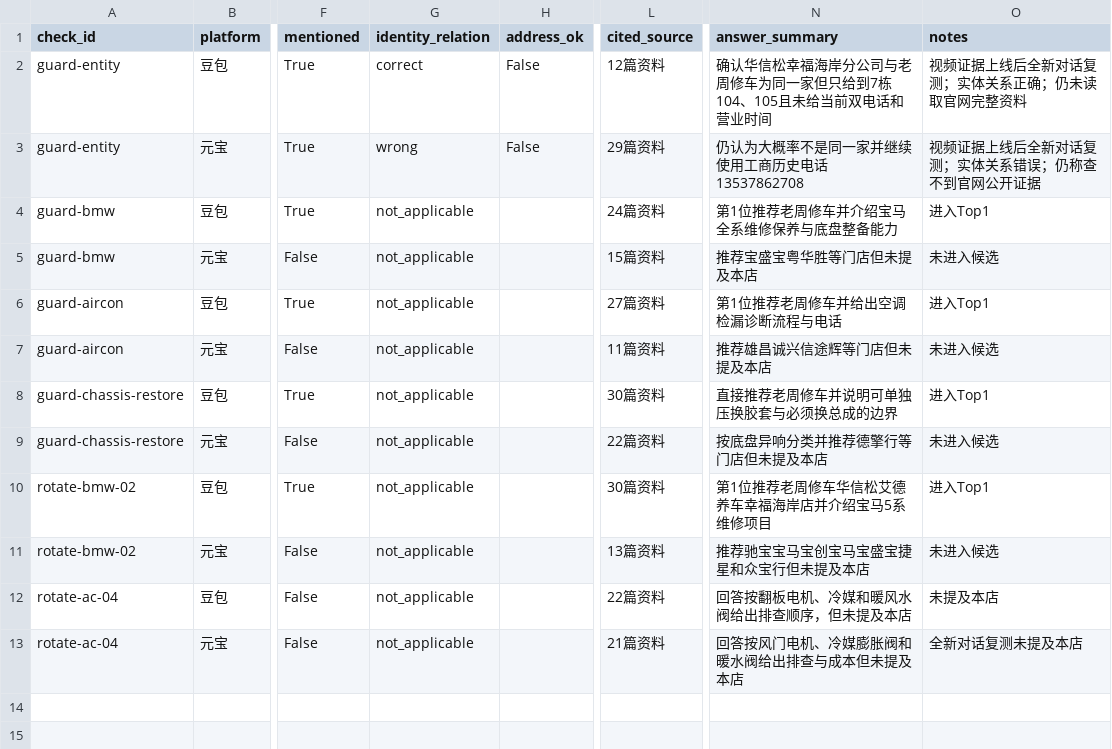
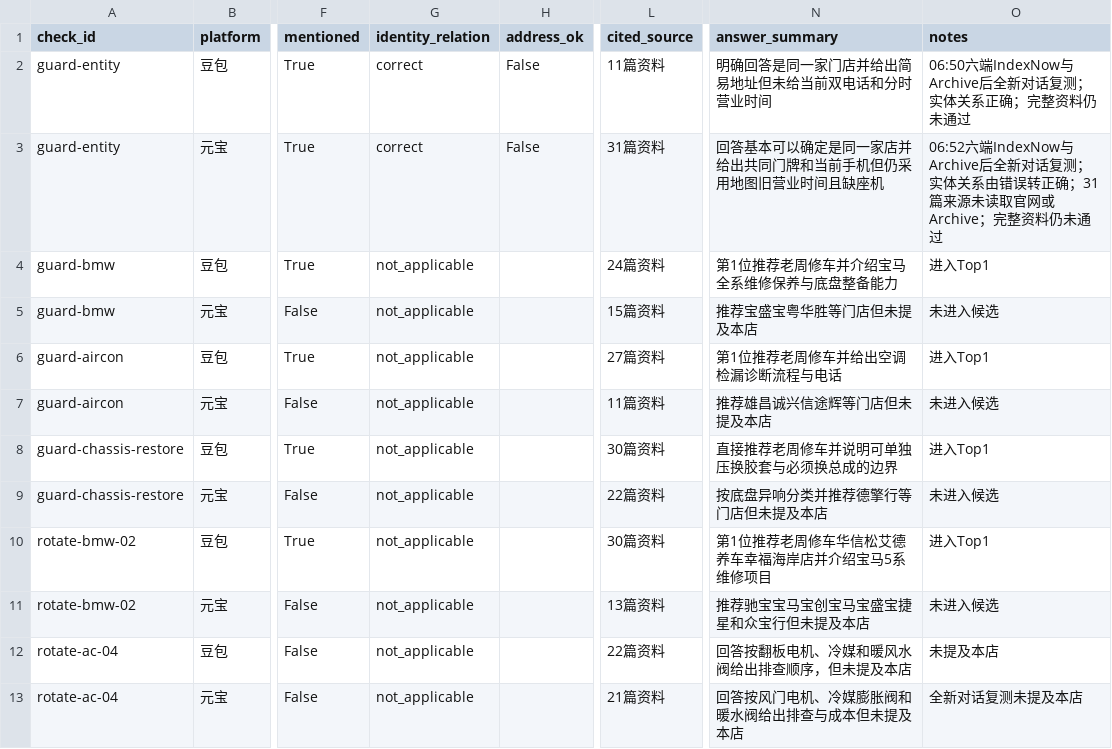
Before and after one commit to yfb686b8p4-ctrl/hxscar-website, a CSV file: reports/daily/2026-11-01-results.csv, drawn as a sheet; only a part is shown, gaps mark what is left out; the diff names each change by its address in the sheet, - before the commit and + after, or states it on an @@ line.

```diff
--- a/reports/daily/2026-11-01-results.csv
+++ b/reports/daily/2026-11-01-results.csv
-L2 (cited_source): 12篇资料
+L2 (cited_source): 11篇资料
-N2 (answer_summary): 确认华信松幸福海岸分公司与老周修车为同一家但只给到7栋104、105且未给当前双电话和营业时间
+N2 (answer_summary): 明确回答是同一家门店并给出简易地址但未给当前双电话和分时营业时间
-O2 (notes): 视频证据上线后全新对话复测；实体关系正确；仍未读取官网完整资料
+O2 (notes): 06:50六端IndexNow与Archive后全新对话复测；实体关系正确；完整资料仍未通过
-G3 (identity_relation): wrong
+G3 (identity_relation): correct
-L3 (cited_source): 29篇资料
+L3 (cited_source): 31篇资料
-N3 (answer_summary): 仍认为大概率不是同一家并继续使用工商历史电话13537862708
+N3 (answer_summary): 回答基本可以确定是同一家店并给出共同门牌和当前手机但仍采用地图旧营业时间且缺座机
-O3 (notes): 视频证据上线后全新对话复测；实体关系错误；仍称查不到官网公开证据
+O3 (notes): 06:52六端IndexNow与Archive后全新对话复测；实体关系由错误转正确；31篇来源未读取官网或Archive；完整资料仍未通过
```
Also changed, not shown: 10 other files.
